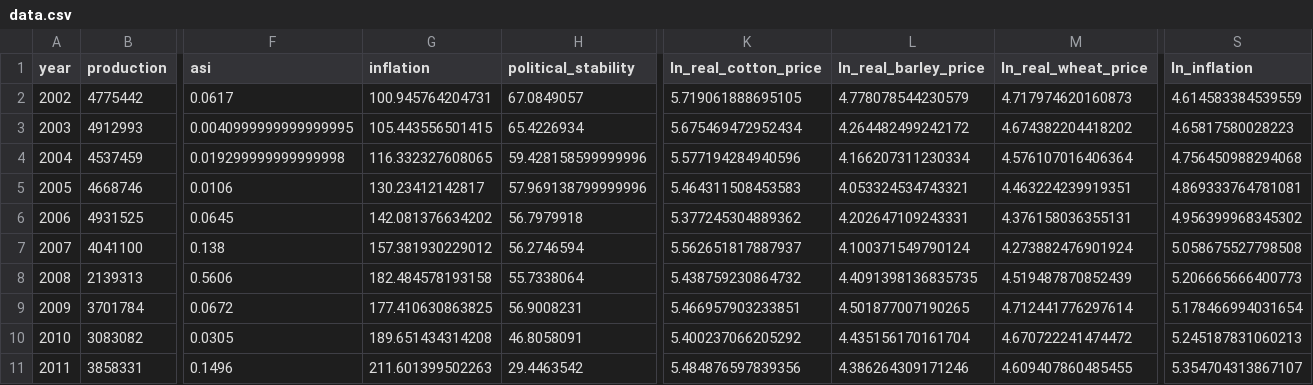
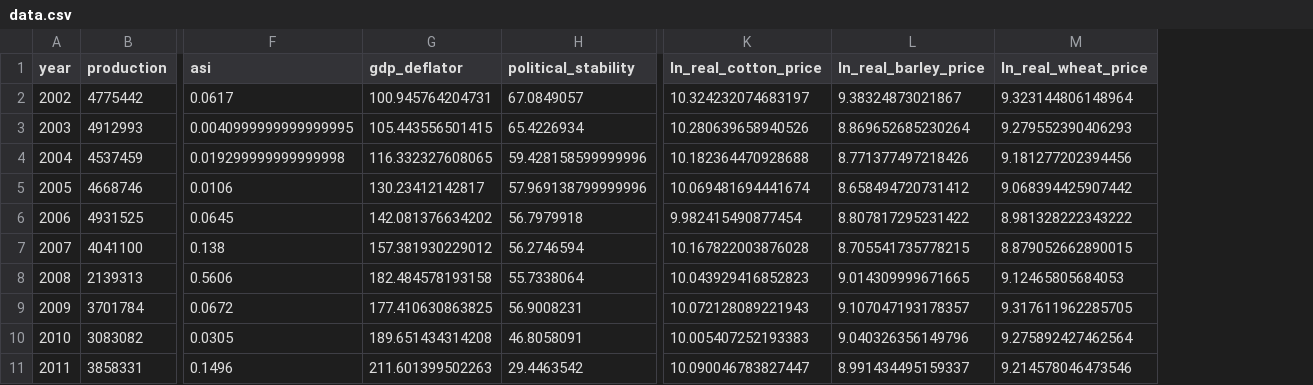
Before and after one commit to shoaib-mohsen/syrian-wheat-supply-response-model, a CSV file: data/processed/data.csv, drawn as a sheet; only a part is shown, gaps mark what is left out; the diff covers the shown part only; the diff names each change by its address in the sheet, - before the commit and + after, or states it on an @@ line.

Commit message:
Correcting variable names and real price calculations

```diff
--- a/data/processed/data.csv
+++ b/data/processed/data.csv
-column S (ln_inflation), rows 2-11: 4.614583384539559 | 4.65817580028223 | 4.756450988294068 | 4.869333764781081 | 4.956399968345302 | 5.058675527798508 | 5.206665666400773 | 5.178466994031654 | 5.245187831060213 | 5.354704313867107
-G1: inflation
+G1: gdp_deflator
-K2 (ln_real_cotton_price): 5.719061888695105
+K2 (ln_real_cotton_price): 10.324232074683197
-L2 (ln_real_barley_price): 4.778078544230579
+L2 (ln_real_barley_price): 9.38324873021867
-M2 (ln_real_wheat_price): 4.717974620160873
+M2 (ln_real_wheat_price): 9.323144806148964
-K3 (ln_real_cotton_price): 5.675469472952434
+K3 (ln_real_cotton_price): 10.280639658940526
-L3 (ln_real_barley_price): 4.264482499242172
+L3 (ln_real_barley_price): 8.869652685230264
-M3 (ln_real_wheat_price): 4.674382204418202
+M3 (ln_real_wheat_price): 9.279552390406293
-K4 (ln_real_cotton_price): 5.577194284940596
+K4 (ln_real_cotton_price): 10.182364470928688
-L4 (ln_real_barley_price): 4.166207311230334
+L4 (ln_real_barley_price): 8.771377497218426
-M4 (ln_real_wheat_price): 4.576107016406364
+M4 (ln_real_wheat_price): 9.181277202394456
-K5 (ln_real_cotton_price): 5.464311508453583
+K5 (ln_real_cotton_price): 10.069481694441674
-L5 (ln_real_barley_price): 4.053324534743321
+L5 (ln_real_barley_price): 8.658494720731412
-M5 (ln_real_wheat_price): 4.463224239919351
+M5 (ln_real_wheat_price): 9.068394425907442
-K6 (ln_real_cotton_price): 5.377245304889362
+K6 (ln_real_cotton_price): 9.982415490877454
-L6 (ln_real_barley_price): 4.202647109243331
+L6 (ln_real_barley_price): 8.807817295231422
-M6 (ln_real_wheat_price): 4.376158036355131
+M6 (ln_real_wheat_price): 8.981328222343222
-K7 (ln_real_cotton_price): 5.562651817887937
+K7 (ln_real_cotton_price): 10.167822003876028
-L7 (ln_real_barley_price): 4.100371549790124
+L7 (ln_real_barley_price): 8.705541735778215
-M7 (ln_real_wheat_price): 4.273882476901924
+M7 (ln_real_wheat_price): 8.879052662890015
-K8 (ln_real_cotton_price): 5.438759230864732
+K8 (ln_real_cotton_price): 10.043929416852823
-L8 (ln_real_barley_price): 4.4091398136835735
+L8 (ln_real_barley_price): 9.014309999671665
-M8 (ln_real_wheat_price): 4.519487870852439
+M8 (ln_real_wheat_price): 9.12465805684053
-K9 (ln_real_cotton_price): 5.466957903233851
+K9 (ln_real_cotton_price): 10.072128089221943
-L9 (ln_real_barley_price): 4.501877007190265
+L9 (ln_real_barley_price): 9.107047193178357
-M9 (ln_real_wheat_price): 4.712441776297614
+M9 (ln_real_wheat_price): 9.317611962285705
-K10 (ln_real_cotton_price): 5.400237066205292
+K10 (ln_real_cotton_price): 10.005407252193383
-L10 (ln_real_barley_price): 4.435156170161704
+L10 (ln_real_barley_price): 9.040326356149796
-M10 (ln_real_wheat_price): 4.670722241474472
+M10 (ln_real_wheat_price): 9.275892427462564
-K11 (ln_real_cotton_price): 5.484876597839356
+K11 (ln_real_cotton_price): 10.090046783827447
-L11 (ln_real_barley_price): 4.386264309171246
+L11 (ln_real_barley_price): 8.991434495159337
-M11 (ln_real_wheat_price): 4.609407860485455
+M11 (ln_real_wheat_price): 9.214578046473546
```
Also changed, not shown: 36 edited cells elsewhere in this file, 5 other files.
